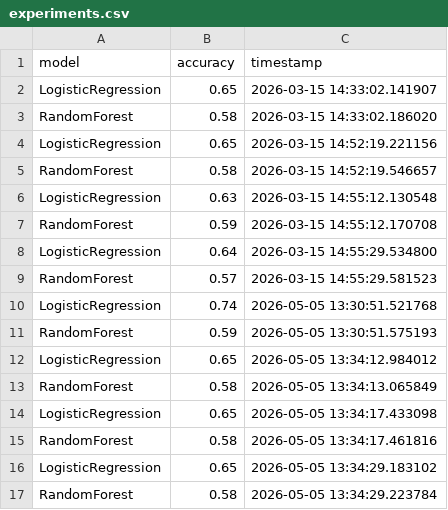
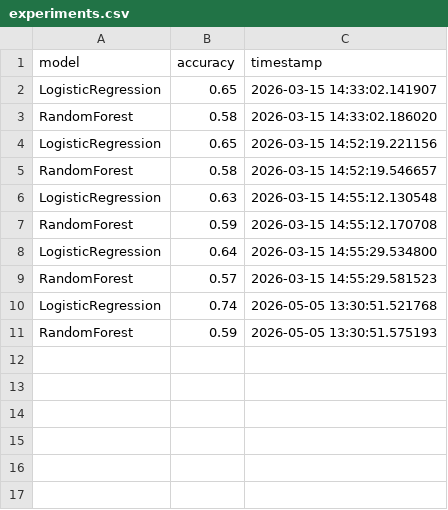
Before and after one commit to damianvarga/ML-Model-Evaluator, a CSV file: experiments.csv, drawn as a sheet.

```diff
--- a/experiments.csv
+++ b/experiments.csv
@@ -11,7 +11 @@ LogisticRegression,0.74,2026-05-05 13:30:51.521768
 RandomForest,0.59,2026-05-05 13:30:51.575193
-LogisticRegression,0.65,2026-05-05 13:34:12.984012
-RandomForest,0.58,2026-05-05 13:34:13.065849
-LogisticRegression,0.65,2026-05-05 13:34:17.433098
-RandomForest,0.58,2026-05-05 13:34:17.461816
-LogisticRegression,0.65,2026-05-05 13:34:29.183102
-RandomForest,0.58,2026-05-05 13:34:29.223784
```
Also changed, not shown: 3 other files.
